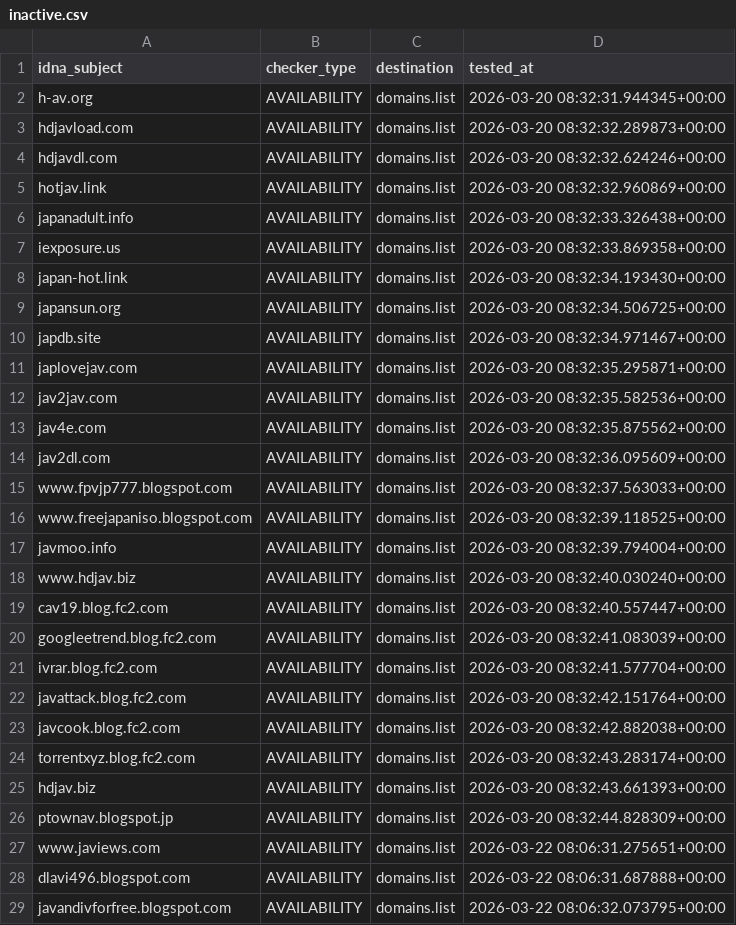
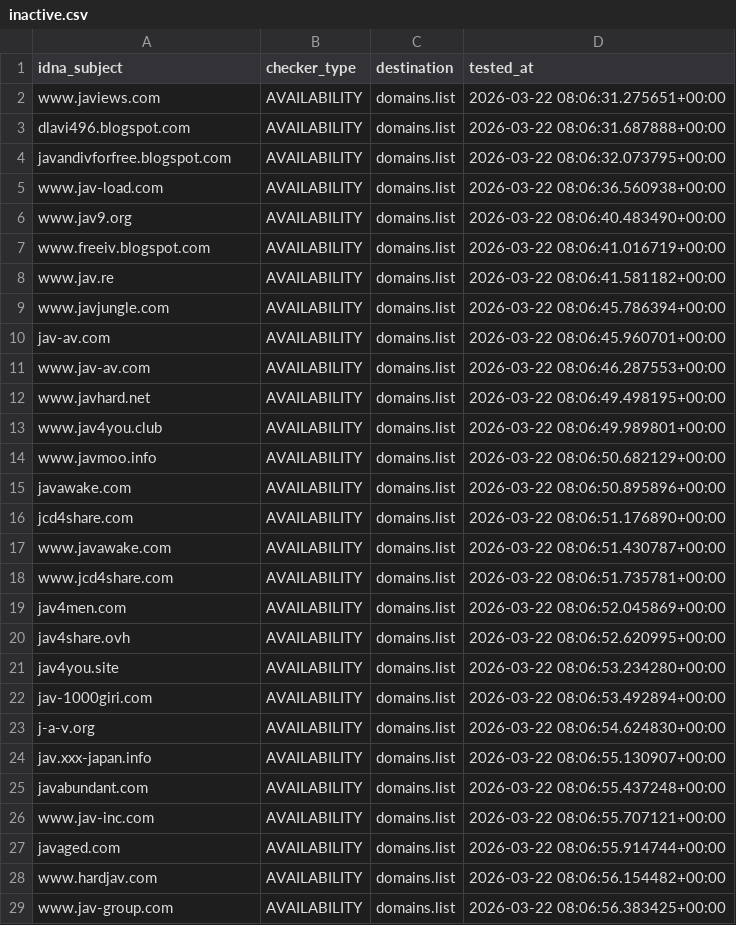
Before and after one commit to Ultimate-Hosts-Blacklist/Bad_JAV_Sites, a CSV file: .pyfunceble/inactive.csv, drawn as a sheet; only a part is shown; the shorter side is filled out with more unchanged rows; the diff covers the shown part only.

```diff
--- a/.pyfunceble/inactive.csv
+++ b/.pyfunceble/inactive.csv
@@ -1,27 +1,2 @@
 idna_subject,checker_type,destination,tested_at
-h-av.org,AVAILABILITY,domains.list,2026-03-20 08:32:31.944345+00:00
-hdjavload.com,AVAILABILITY,domains.list,2026-03-20 08:32:32.289873+00:00
-hdjavdl.com,AVAILABILITY,domains.list,2026-03-20 08:32:32.624246+00:00
-hotjav.link,AVAILABILITY,domains.list,2026-03-20 08:32:32.960869+00:00
-japanadult.info,AVAILABILITY,domains.list,2026-03-20 08:32:33.326438+00:00
-iexposure.us,AVAILABILITY,domains.list,2026-03-20 08:32:33.869358+00:00
-japan-hot.link,AVAILABILITY,domains.list,2026-03-20 08:32:34.193430+00:00
-japansun.org,AVAILABILITY,domains.list,2026-03-20 08:32:34.506725+00:00
-japdb.site,AVAILABILITY,domains.list,2026-03-20 08:32:34.971467+00:00
-japlovejav.com,AVAILABILITY,domains.list,2026-03-20 08:32:35.295871+00:00
-jav2jav.com,AVAILABILITY,domains.list,2026-03-20 08:32:35.582536+00:00
-jav4e.com,AVAILABILITY,domains.list,2026-03-20 08:32:35.875562+00:00
-jav2dl.com,AVAILABILITY,domains.list,2026-03-20 08:32:36.095609+00:00
-www.fpvjp777.blogspot.com,AVAILABILITY,domains.list,2026-03-20 08:32:37.563033+00:00
-www.freejapaniso.blogspot.com,AVAILABILITY,domains.list,2026-03-20 08:32:39.118525+00:00
-javmoo.info,AVAILABILITY,domains.list,2026-03-20 08:32:39.794004+00:00
-www.hdjav.biz,AVAILABILITY,domains.list,2026-03-20 08:32:40.030240+00:00
-cav19.blog.fc2.com,AVAILABILITY,domains.list,2026-03-20 08:32:40.557447+00:00
-googleetrend.blog.fc2.com,AVAILABILITY,domains.list,2026-03-20 08:32:41.083039+00:00
-ivrar.blog.fc2.com,AVAILABILITY,domains.list,2026-03-20 08:32:41.577704+00:00
-javattack.blog.fc2.com,AVAILABILITY,domains.list,2026-03-20 08:32:42.151764+00:00
-javcook.blog.fc2.com,AVAILABILITY,domains.list,2026-03-20 08:32:42.882038+00:00
-torrentxyz.blog.fc2.com,AVAILABILITY,domains.list,2026-03-20 08:32:43.283174+00:00
-hdjav.biz,AVAILABILITY,domains.list,2026-03-20 08:32:43.661393+00:00
-ptownav.blogspot.jp,AVAILABILITY,domains.list,2026-03-20 08:32:44.828309+00:00
 www.javiews.com,AVAILABILITY,domains.list,2026-03-22 08:06:31.275651+00:00
```
Also changed, not shown: 25 added rows elsewhere in this file, 16 other files.
